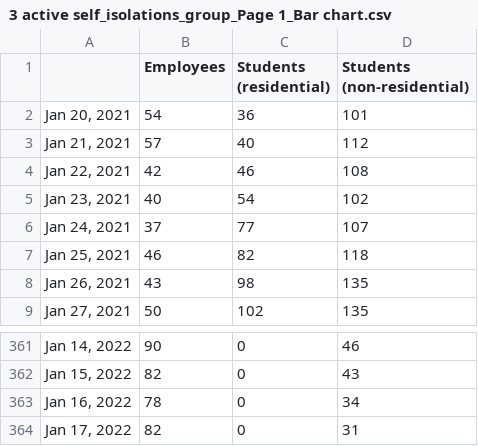
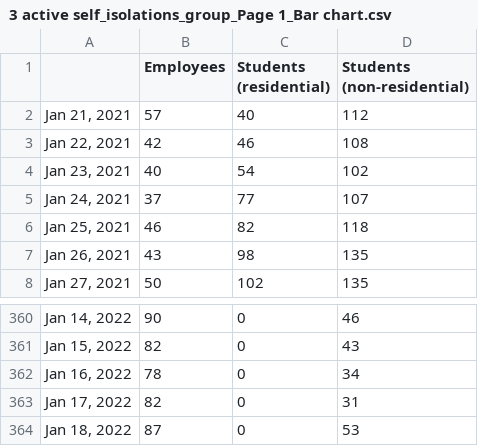
Before and after one commit to bomeara/EastTN, a CSV file: 3 active self_isolations_group_Page 1_Bar chart.csv, drawn as a sheet; only a part is shown, gaps mark what is left out.

```diff
--- a/3 active self_isolations_group_Page 1_Bar chart.csv
+++ b/3 active self_isolations_group_Page 1_Bar chart.csv
@@ -1,3 +1,2 @@
 " ",Employees,Students (residential),Students (non-residential)
-"Jan 20, 2021",54,36,101
 "Jan 21, 2021",57,40,112
@@ -364 +363,2 @@
 "Jan 17, 2022",82,0,31
+"Jan 18, 2022",87,0,53
```
Also changed, not shown: 1 active cases_Page 1_Line chart.csv, data/schools_oakridge.csv, 22 other files.
